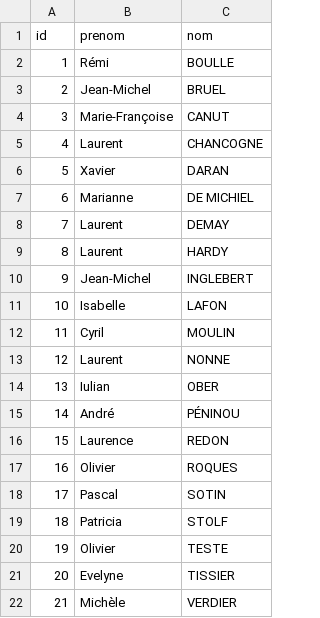
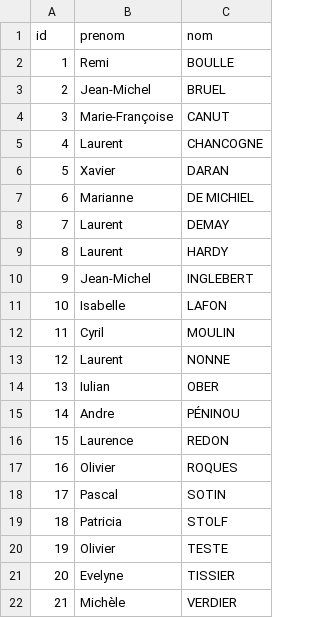
Before and after one commit to IUT-Blagnac/MPA2015G2B1, a CSV file: sprint_5/data/intervenants2014_2015.csv, drawn as a sheet.

```diff
--- a/sprint_5/data/intervenants2014_2015.csv
+++ b/sprint_5/data/intervenants2014_2015.csv
@@ -1,3 +1,3 @@
 id;prenom;nom
-1;Rémi;BOULLE
+1;Remi;BOULLE
 2;Jean-Michel;BRUEL
@@ -14,3 +14,3 @@ id;prenom;nom
 13;Iulian;OBER
-14;André;PÉNINOU
+14;Andre;PÉNINOU
 15;Laurence;REDON
```
Also changed, not shown: sprint_5/data/encadrer.csv, sprint_5/data/etudiants2014_2015.csv, 5 other files.
